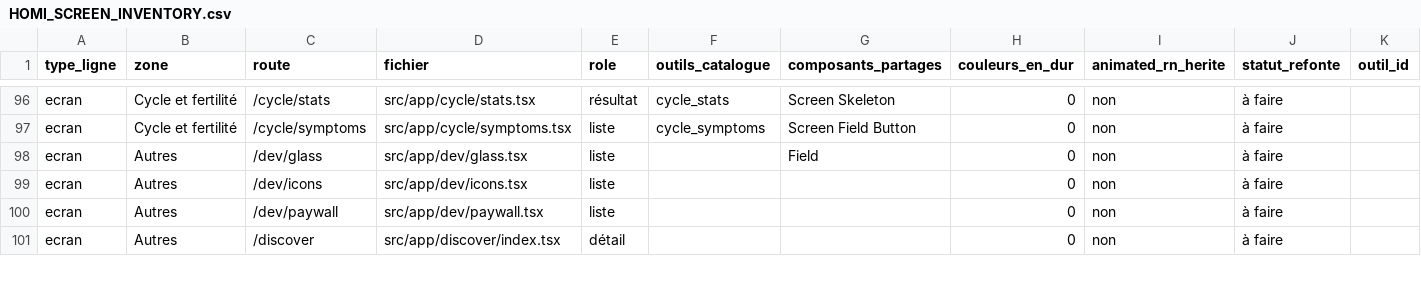
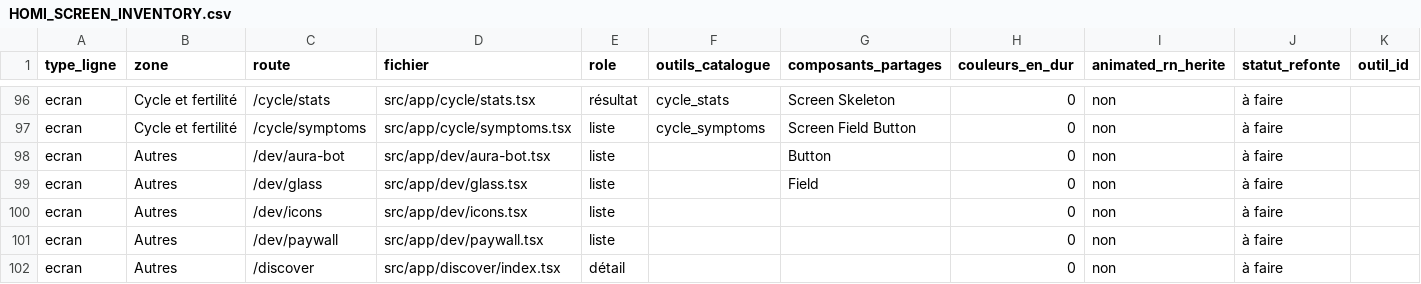
Before and after one commit to alafrench7593-a11y/homi, a CSV file: HOMI_SCREEN_INVENTORY.csv, drawn as a sheet; only a part is shown, gaps mark what is left out; rows hold the shown columns only; the diff names each change by its address in the sheet, - before the commit and + after, or states it on an @@ line.

```diff
--- a/HOMI_SCREEN_INVENTORY.csv
+++ b/HOMI_SCREEN_INVENTORY.csv
+row 98: ecran | Autres | /dev/aura-bot | src/app/dev/aura-bot.tsx | liste |  | Button | 0 | non | à faire
```
Also changed, not shown: 16 other files.
